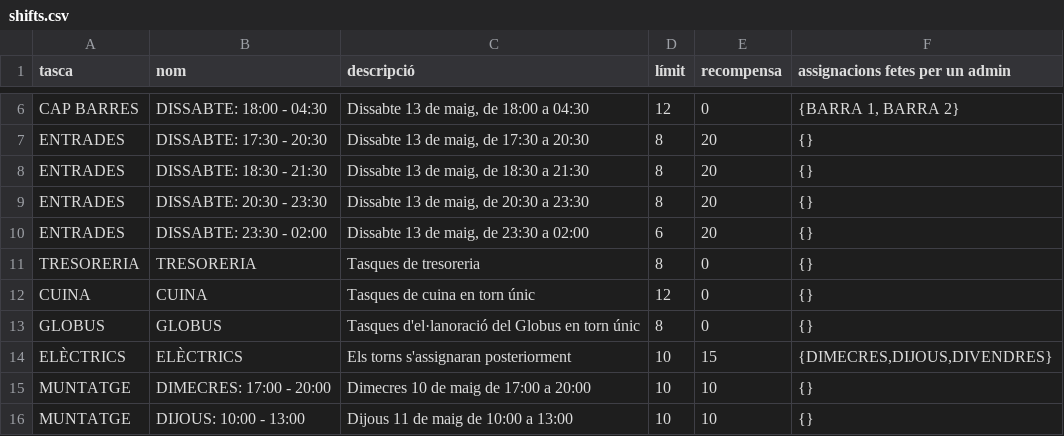
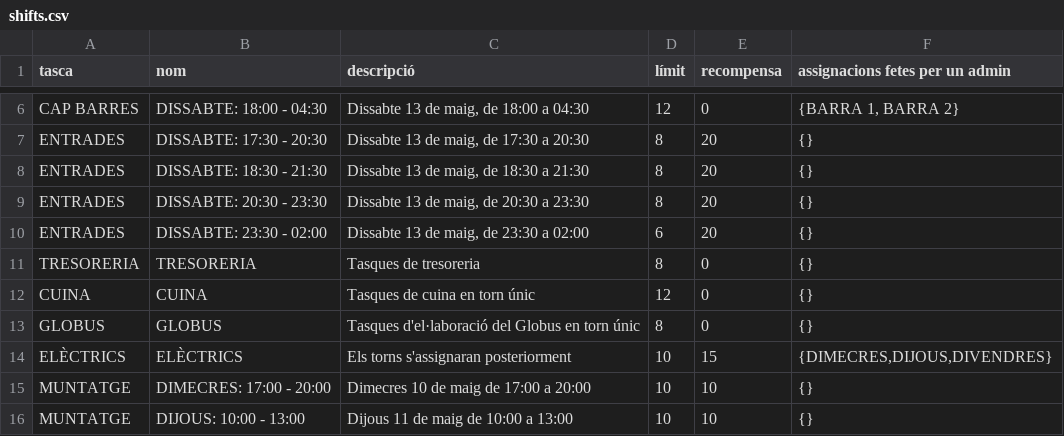
Before and after one commit to alfonsovng/voluntariat-el-tingladu, a CSV file: service-postgres/sql/csv/shifts.csv, drawn as a sheet; only a part is shown, gaps mark what is left out.

```diff
--- a/service-postgres/sql/csv/shifts.csv
+++ b/service-postgres/sql/csv/shifts.csv
@@ -12,3 +12,3 @@ TRESORERIA,TRESORERIA,Tasques de tresoreria,8,0,"{}"
 CUINA,CUINA,Tasques de cuina en torn únic,12,0,"{}"
-GLOBUS,GLOBUS,Tasques d'el·lanoració del Globus en torn únic,8,0,"{}"
+GLOBUS,GLOBUS,Tasques d'el·laboració del Globus en torn únic,8,0,"{}"
 ELÈCTRICS,ELÈCTRICS,Els torns s'assignaran posteriorment,10,15,"{DIMECRES,DIJOUS,DIVENDRES}"
```
Also changed, not shown: 4 other files.
